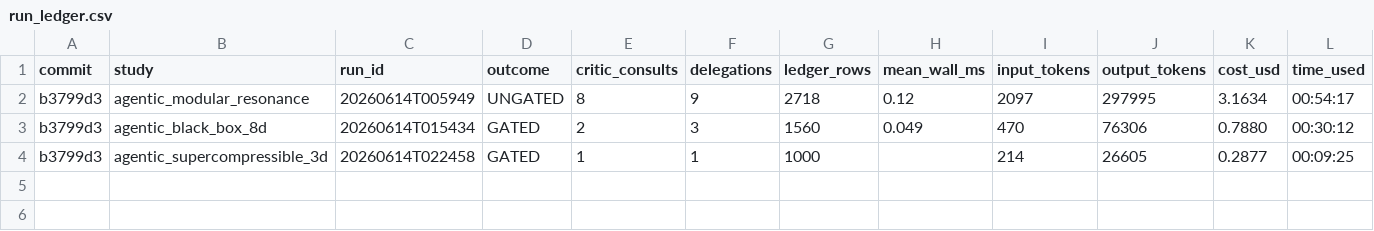
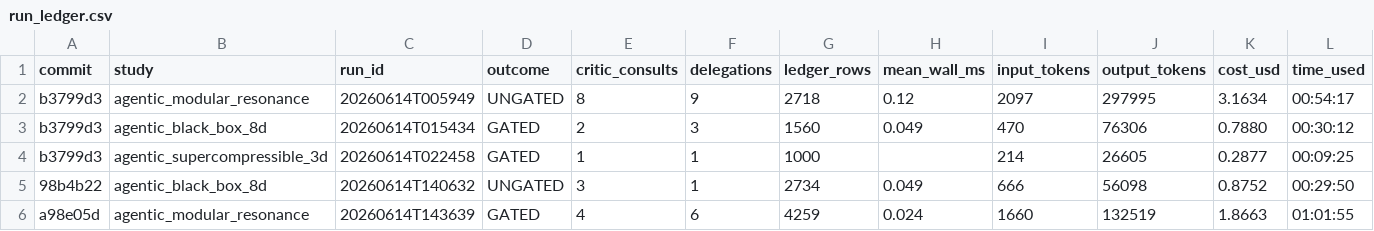
Before and after one commit to elvis-aguero/f3dasm, a CSV file: studies/run_ledger.csv, drawn as a sheet; only a part is shown; rows hold the shown columns only; the diff names each change by its address in the sheet, - before the commit and + after, or states it on an @@ line.

```diff
--- a/studies/run_ledger.csv
+++ b/studies/run_ledger.csv
+row 5: 98b4b22 | agentic_black_box_8d | 20260614T140632 | UNGATED | 3 | 1 | 2734 | 0.049 | 666 | 56098 | 0.8752 | 00:29:50
+row 6: a98e05d | agentic_modular_resonance | 20260614T143639 | GATED | 4 | 6 | 4259 | 0.024 | 1660 | 132519 | 1.8663 | 01:01:55
```
Also changed, not shown: 1 other file.
